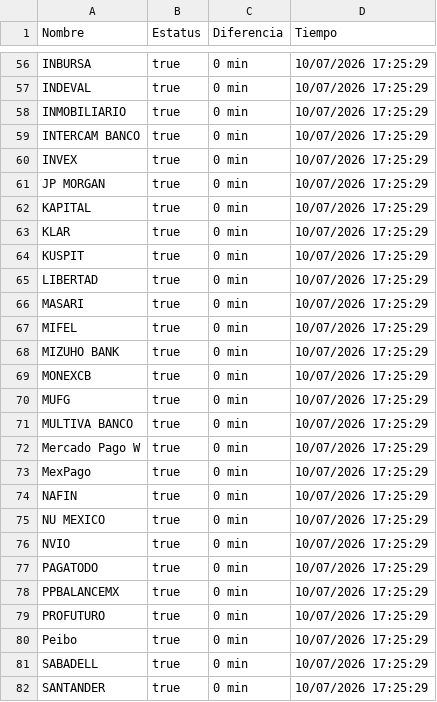
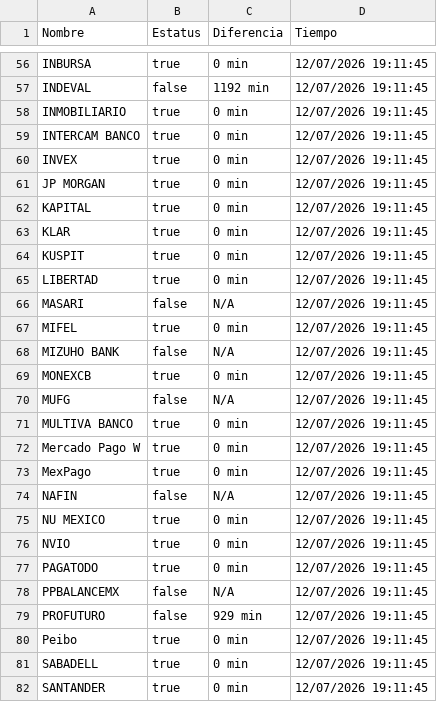
Before and after one commit to mali1412/monspei-scrapper, a CSV file: salidas/all.csv, drawn as a sheet; only a part is shown, gaps mark what is left out; the diff covers the shown part only.

```diff
--- a/salidas/all.csv
+++ b/salidas/all.csv
@@ -56,27 +56,27 @@ Nombre,Estatus,Diferencia,Tiempo
-"INBURSA",true,0 min,10/07/2026 17:25:29
-"INDEVAL",true,0 min,10/07/2026 17:25:29
-"INMOBILIARIO",true,0 min,10/07/2026 17:25:29
-"INTERCAM BANCO",true,0 min,10/07/2026 17:25:29
-"INVEX",true,0 min,10/07/2026 17:25:29
-"JP MORGAN",true,0 min,10/07/2026 17:25:29
-"KAPITAL",true,0 min,10/07/2026 17:25:29
-"KLAR",true,0 min,10/07/2026 17:25:29
-"KUSPIT",true,0 min,10/07/2026 17:25:29
-"LIBERTAD",true,0 min,10/07/2026 17:25:29
-"MASARI",true,0 min,10/07/2026 17:25:29
-"MIFEL",true,0 min,10/07/2026 17:25:29
-"MIZUHO BANK",true,0 min,10/07/2026 17:25:29
-"MONEXCB",true,0 min,10/07/2026 17:25:29
-"MUFG",true,0 min,10/07/2026 17:25:29
-"MULTIVA BANCO",true,0 min,10/07/2026 17:25:29
-"Mercado Pago W",true,0 min,10/07/2026 17:25:29
-"MexPago",true,0 min,10/07/2026 17:25:29
-"NAFIN",true,0 min,10/07/2026 17:25:29
-"NU MEXICO",true,0 min,10/07/2026 17:25:29
-"NVIO",true,0 min,10/07/2026 17:25:29
-"PAGATODO",true,0 min,10/07/2026 17:25:29
-"PPBALANCEMX",true,0 min,10/07/2026 17:25:29
-"PROFUTURO",true,0 min,10/07/2026 17:25:29
-"Peibo",true,0 min,10/07/2026 17:25:29
-"SABADELL",true,0 min,10/07/2026 17:25:29
-"SANTANDER",true,0 min,10/07/2026 17:25:29
+"INBURSA",true,0 min,12/07/2026 19:11:45
+"INDEVAL",false,1192 min,12/07/2026 19:11:45
+"INMOBILIARIO",true,0 min,12/07/2026 19:11:45
+"INTERCAM BANCO",true,0 min,12/07/2026 19:11:45
+"INVEX",true,0 min,12/07/2026 19:11:45
+"JP MORGAN",true,0 min,12/07/2026 19:11:45
+"KAPITAL",true,0 min,12/07/2026 19:11:45
+"KLAR",true,0 min,12/07/2026 19:11:45
+"KUSPIT",true,0 min,12/07/2026 19:11:45
+"LIBERTAD",true,0 min,12/07/2026 19:11:45
+"MASARI",false,N/A,12/07/2026 19:11:45
+"MIFEL",true,0 min,12/07/2026 19:11:45
+"MIZUHO BANK",false,N/A,12/07/2026 19:11:45
+"MONEXCB",true,0 min,12/07/2026 19:11:45
+"MUFG",false,N/A,12/07/2026 19:11:45
+"MULTIVA BANCO",true,0 min,12/07/2026 19:11:45
+"Mercado Pago W",true,0 min,12/07/2026 19:11:45
+"MexPago",true,0 min,12/07/2026 19:11:45
+"NAFIN",false,N/A,12/07/2026 19:11:45
+"NU MEXICO",true,0 min,12/07/2026 19:11:45
+"NVIO",true,0 min,12/07/2026 19:11:45
+"PAGATODO",true,0 min,12/07/2026 19:11:45
+"PPBALANCEMX",false,N/A,12/07/2026 19:11:45
+"PROFUTURO",false,929 min,12/07/2026 19:11:45
+"Peibo",true,0 min,12/07/2026 19:11:45
+"SABADELL",true,0 min,12/07/2026 19:11:45
+"SANTANDER",true,0 min,12/07/2026 19:11:45
```
Also changed, not shown: 92 edited cells elsewhere in this file, 3 other files.
